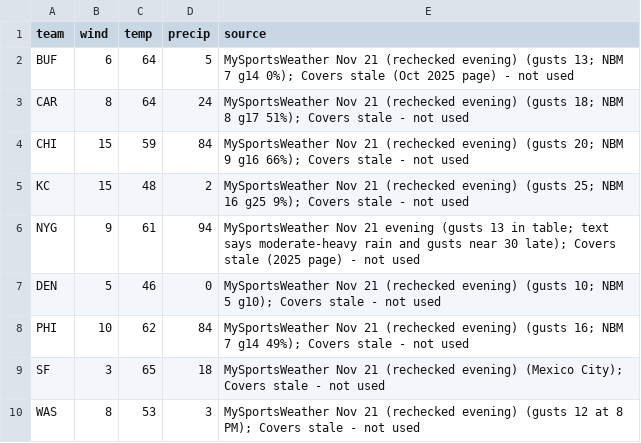
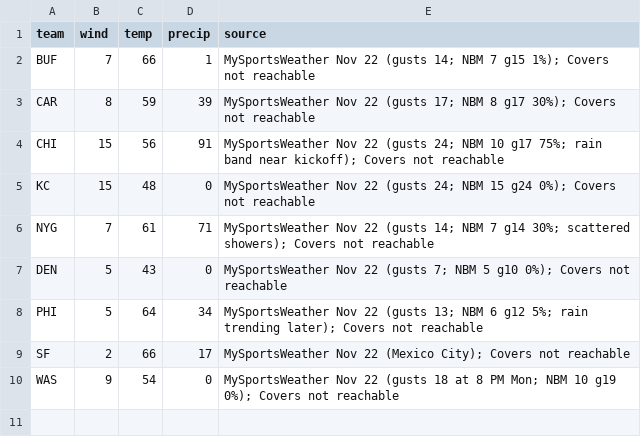
Before and after one commit to paintthedog/nfl-insights, a CSV file: pipeline/forecasts_wk11.csv, drawn as a sheet.

```diff
--- a/pipeline/forecasts_wk11.csv
+++ b/pipeline/forecasts_wk11.csv
@@ -1,10 +1,10 @@
 team,wind,temp,precip,source
-BUF,6,64,5,MySportsWeather Nov 21 (rechecked evening) (gusts 13; NBM 7 g14 0%); Covers stale (Oct 2025 page) - not used
-CAR,8,64,24,MySportsWeather Nov 21 (rechecked evening) (gusts 18; NBM 8 g17 51%); Covers stale - not used
-CHI,15,59,84,MySportsWeather Nov 21 (rechecked evening) (gusts 20; NBM 9 g16 66%); Covers stale - not used
-KC,15,48,2,MySportsWeather Nov 21 (rechecked evening) (gusts 25; NBM 16 g25 9%); Covers stale - not used
-NYG,9,61,94,MySportsWeather Nov 21 evening (gusts 13 in table; text says moderate-heavy rain and gusts near 30 late); Covers stale (2025 page) - not used
-DEN,5,46,0,MySportsWeather Nov 21 (rechecked evening) (gusts 10; NBM 5 g10); Covers stale - not used
-PHI,10,62,84,MySportsWeather Nov 21 (rechecked evening) (gusts 16; NBM 7 g14 49%); Covers stale - not used
-SF,3,65,18,MySportsWeather Nov 21 (rechecked evening) (Mexico City); Covers stale - not used
-WAS,8,53,3,MySportsWeather Nov 21 (rechecked evening) (gusts 12 at 8 PM); Covers stale - not used
+BUF,7,66,1,MySportsWeather Nov 22 (gusts 14; NBM 7 g15 1%); Covers not reachable
+CAR,8,59,39,MySportsWeather Nov 22 (gusts 17; NBM 8 g17 30%); Covers not reachable
+CHI,15,56,91,MySportsWeather Nov 22 (gusts 24; NBM 10 g17 75%; rain band near kickoff); Covers not reachable
+KC,15,48,0,MySportsWeather Nov 22 (gusts 24; NBM 15 g24 0%); Covers not reachable
+NYG,7,61,71,MySportsWeather Nov 22 (gusts 14; NBM 7 g14 30%; scattered showers); Covers not reachable
+DEN,5,43,0,MySportsWeather Nov 22 (gusts 7; NBM 5 g10 0%); Covers not reachable
+PHI,5,64,34,MySportsWeather Nov 22 (gusts 13; NBM 6 g12 5%; rain trending later); Covers not reachable
+SF,2,66,17,MySportsWeather Nov 22 (Mexico City); Covers not reachable
+WAS,9,54,0,MySportsWeather Nov 22 (gusts 18 at 8 PM Mon; NBM 10 g19 0%); Covers not reachable
```
Also changed, not shown: pipeline/data/line_history.csv, pipeline/data/practice_log.csv, 29 other files.
